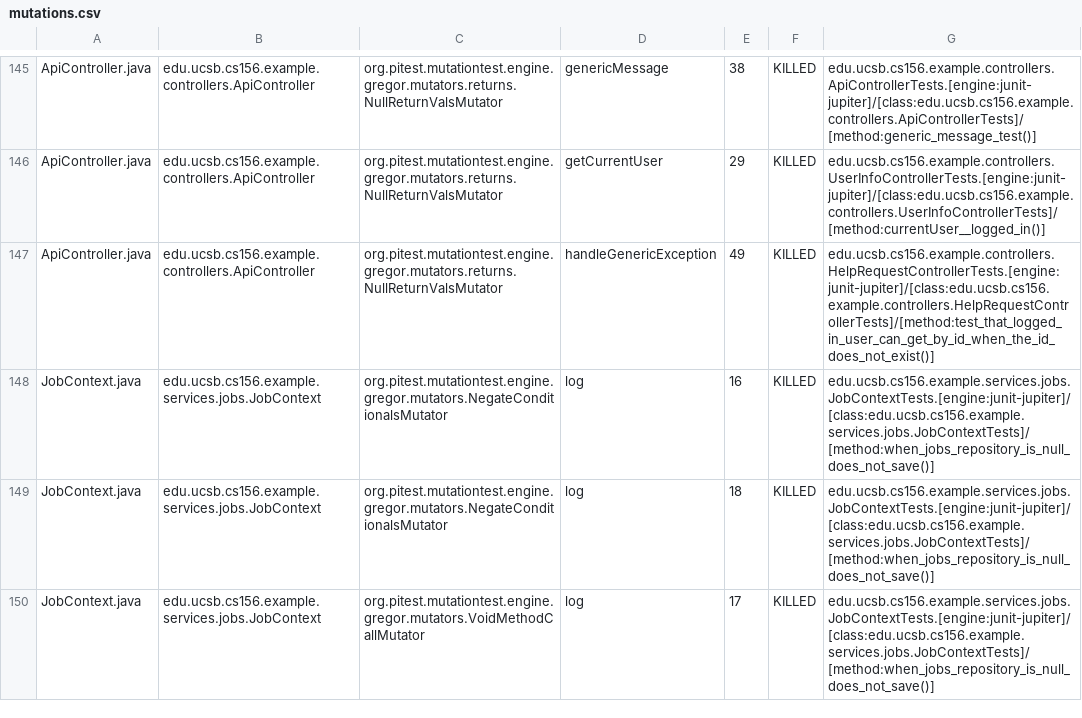
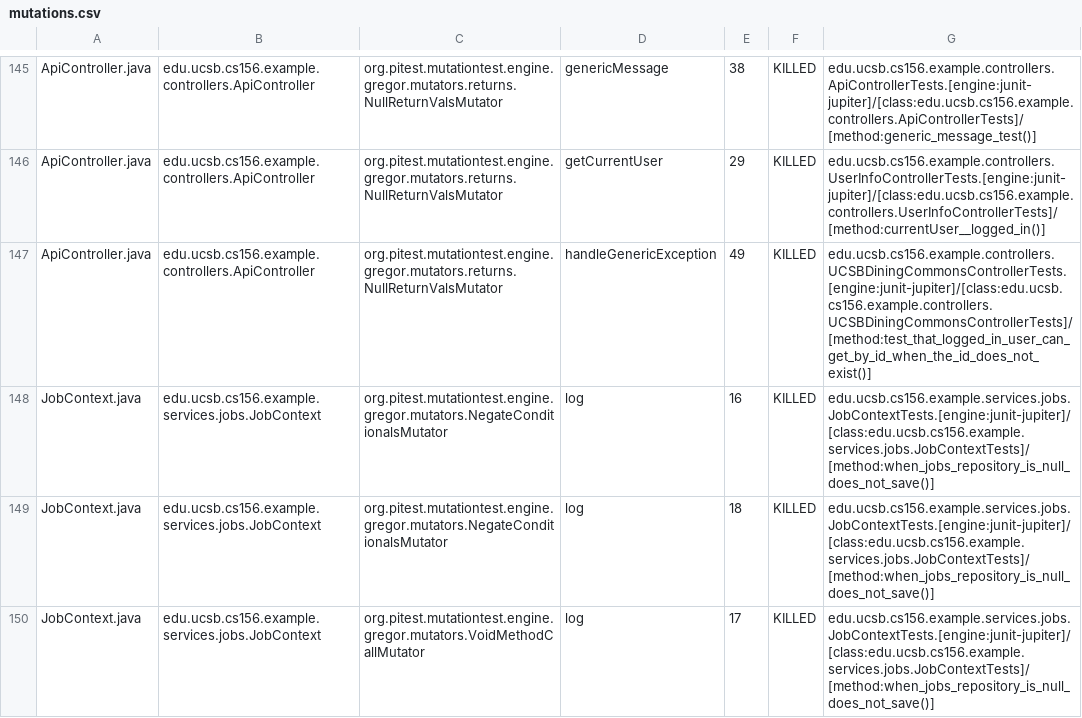
Before and after one commit to ucsb-cs156-s25/team01-s25-04, a CSV file: pitest/mutations.csv, drawn as a sheet; only a part is shown, gaps mark what is left out.

Commit message:
Deploying to gh-pages from @ ucsb-cs156-s25/team01-s25-04@c17a971c8ee7e415d0775cb27ac1fa23ee62b549 🚀

```diff
--- a/pitest/mutations.csv
+++ b/pitest/mutations.csv
@@ -146,3 +146,3 @@ ApiController.java,edu.ucsb.cs156.example.controllers.ApiController,org.pitest.m
 ApiController.java,edu.ucsb.cs156.example.controllers.ApiController,org.pitest.mutationtest.engine.gregor.mutators.returns.NullReturnValsMutator,getCurrentUser,29,KILLED,edu.ucsb.cs156.example.controllers.UserInfoControllerTests.[engine:junit-jupiter]/[class:edu.ucsb.cs156.example.controllers.UserInfoControllerTests]/[method:currentUser__logged_in()]
-ApiController.java,edu.ucsb.cs156.example.controllers.ApiController,org.pitest.mutationtest.engine.gregor.mutators.returns.NullReturnValsMutator,handleGenericException,49,KILLED,edu.ucsb.cs156.example.controllers.HelpRequestControllerTests.[engine:junit-jupiter]/[class:edu.ucsb.cs156.example.controllers.HelpRequestControllerTests]/[method:test_that_logged_in_user_can_get_by_id_when_the_id_does_not_exist()]
+ApiController.java,edu.ucsb.cs156.example.controllers.ApiController,org.pitest.mutationtest.engine.gregor.mutators.returns.NullReturnValsMutator,handleGenericException,49,KILLED,edu.ucsb.cs156.example.controllers.UCSBDiningCommonsControllerTests.[engine:junit-jupiter]/[class:edu.ucsb.cs156.example.controllers.UCSBDiningCommonsControllerTests]/[method:test_that_logged_in_user_can_get_by_id_when_the_id_does_not_exist()]
 JobContext.java,edu.ucsb.cs156.example.services.jobs.JobContext,org.pitest.mutationtest.engine.gregor.mutators.NegateConditionalsMutator,log,16,KILLED,edu.ucsb.cs156.example.services.jobs.JobContextTests.[engine:junit-jupiter]/[class:edu.ucsb.cs156.example.services.jobs.JobContextTests]/[method:when_jobs_repository_is_null_does_not_save()]
```
Also changed, not shown: 21 other files.
